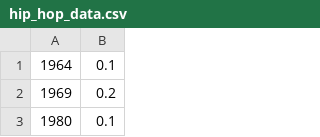
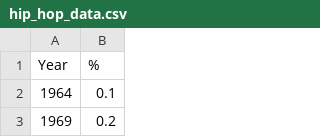
Before and after one commit to bgtripp/Computational-Modeling-and-Simulation, a CSV file: hip_hop_data.csv, drawn as a sheet; only a part is shown; the shorter side is filled out with more unchanged rows; the diff names each change by its address in the sheet, - before the commit and + after, or states it on an @@ line.

Commit message:
Add files via upload

```diff
--- a/hip_hop_data.csv
+++ b/hip_hop_data.csv
+row 1: Year | %
```
